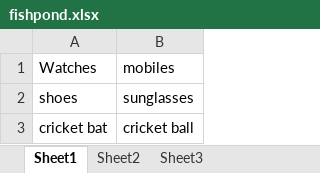
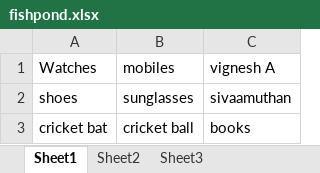
Before and after one commit to VigneshArunagirinathan/Fishpond, an Excel workbook: Excel/fishpond.xlsx, sheet Sheet1, drawn as a sheet; values as stored, in another font and other column widths than the file's, no borders; the diff names each change by its address in the sheet, - before the commit and + after, or states it on an @@ line.

```diff
--- a/Excel/fishpond.xlsx (sheet Sheet1)
+++ b/Excel/fishpond.xlsx (sheet Sheet1)
+column C, rows 1-3: vignesh A | sivaamuthan | books
```
Also changed, not shown: 12 other files.
